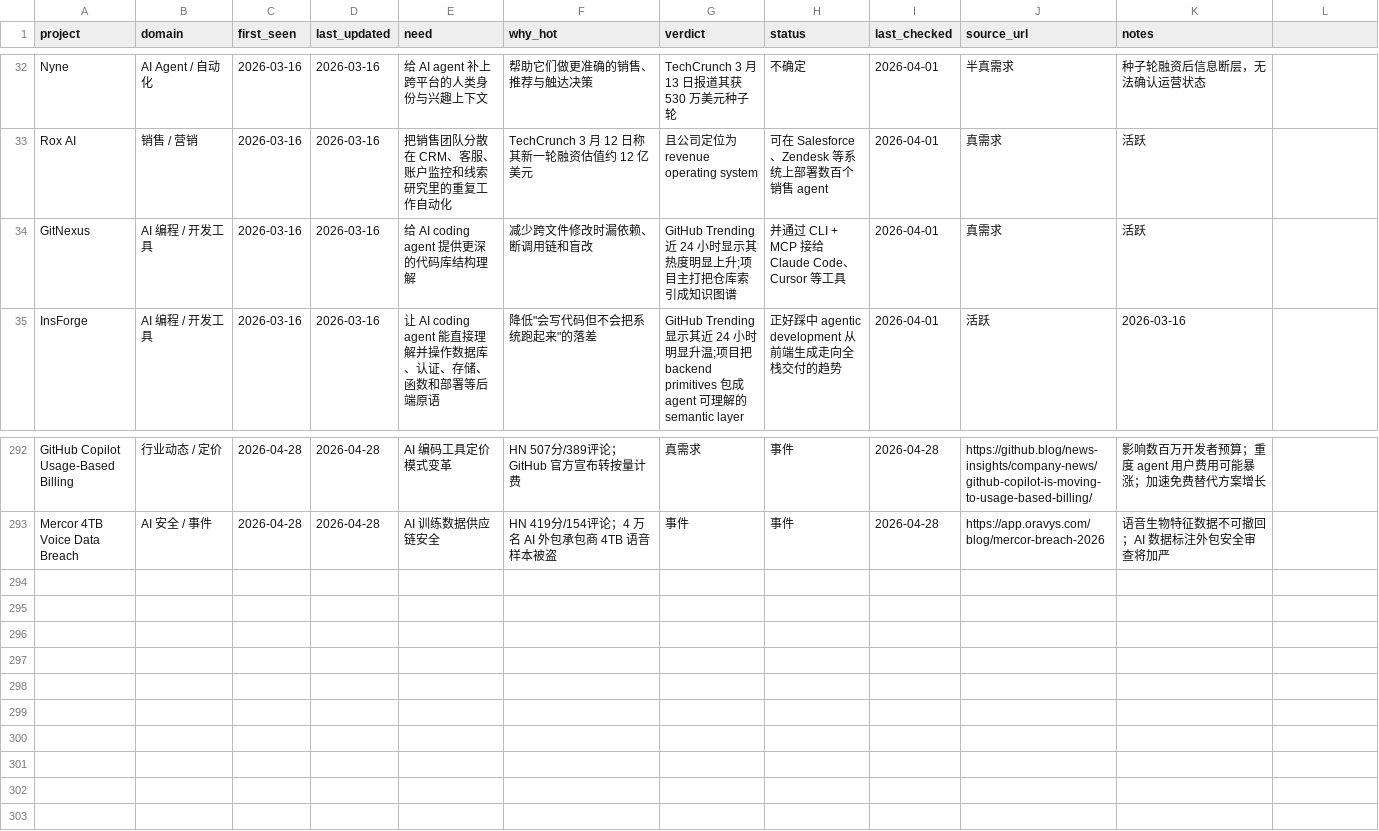
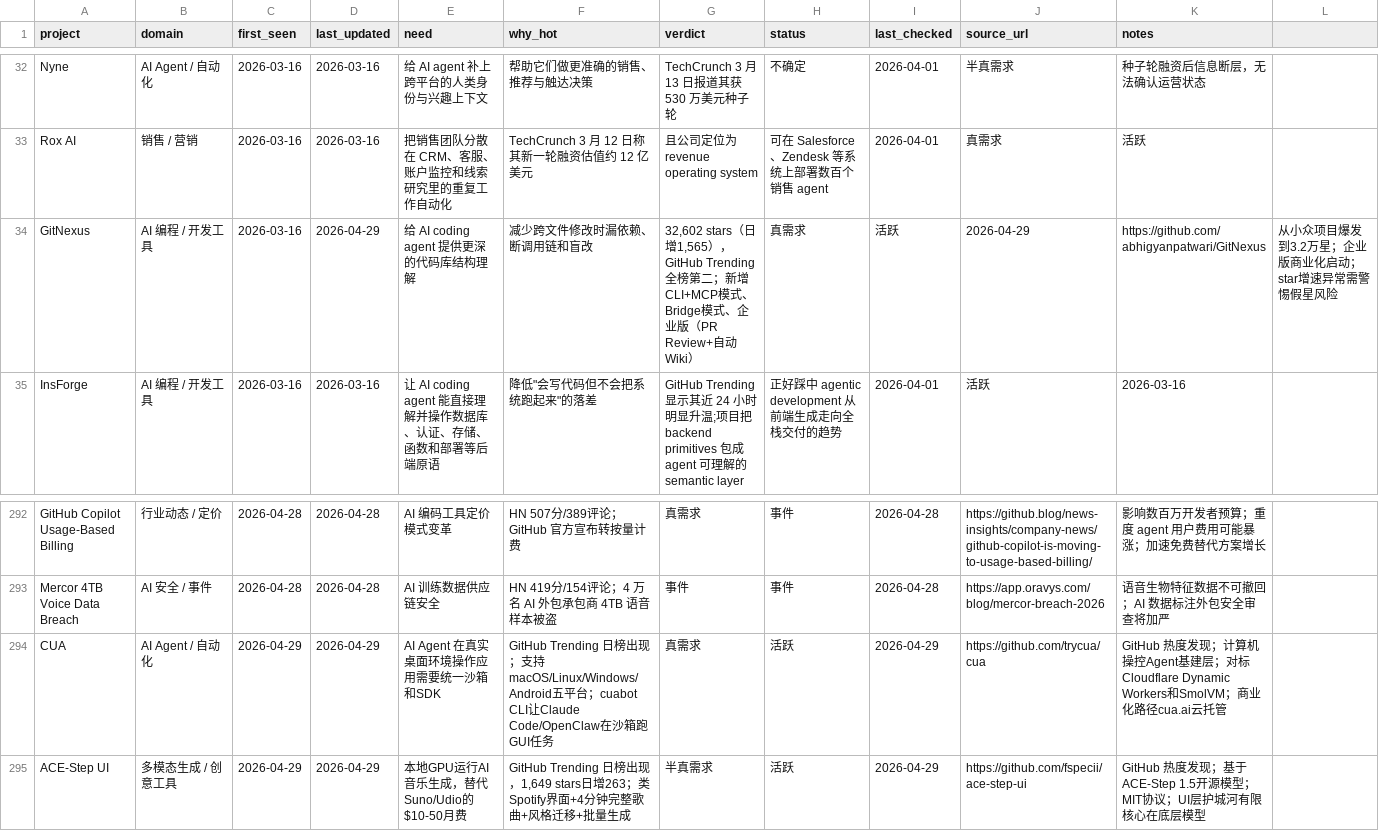
Before and after one commit to KuumaSan/AIProducts, a CSV file: tracking/ai-projects.csv, drawn as a sheet; only a part is shown, gaps mark what is left out.

Commit message:
Daily AI tracker update 2026-04-29

```diff
--- a/tracking/ai-projects.csv
+++ b/tracking/ai-projects.csv
@@ -33,3 +33,3 @@ Nyne,AI Agent / 自动化,2026-03-16,2026-03-16,给 AI agent 补上跨平台的
 Rox AI,销售 / 营销,2026-03-16,2026-03-16,把销售团队分散在 CRM、客服、账户监控和线索研究里的重复工作自动化,TechCrunch 3 月 12 日称其新一轮融资估值约 12 亿美元,且公司定位为 revenue operating system,可在 Salesforce、Zendesk 等系统上部署数百个销售 agent,2026-04-01,真需求,活跃
-GitNexus,AI 编程 / 开发工具,2026-03-16,2026-03-16,给 AI coding agent 提供更深的代码库结构理解,减少跨文件修改时漏依赖、断调用链和盲改,GitHub Trending 近 24 小时显示其热度明显上升;项目主打把仓库索引成知识图谱,并通过 CLI + MCP 接给 Claude Code、Cursor 等工具,2026-04-01,真需求,活跃
+GitNexus,AI 编程 / 开发工具,2026-03-16,2026-04-29,给 AI coding agent 提供更深的代码库结构理解,减少跨文件修改时漏依赖、断调用链和盲改,"32,602 stars（日增1,565），GitHub Trending 全榜第二；新增CLI+MCP模式、Bridge模式、企业版（PR Review+自动Wiki）",真需求,活跃,2026-04-29,https://github.com/abhigyanpatwari/GitNexus,"从小众项目爆发到3.2万星；企业版商业化启动；star增速异常需警惕假星风险"
 InsForge,AI 编程 / 开发工具,2026-03-16,2026-03-16,让 AI coding agent 能直接理解并操作数据库、认证、存储、函数和部署等后端原语,"降低""会写代码但不会把系统跑起来""的落差",GitHub Trending 显示其近 24 小时明显升温;项目把 backend primitives 包成 agent 可理解的 semantic layer,正好踩中 agentic development 从前端生成走向全栈交付的趋势,2026-04-01,活跃,2026-03-16
@@ -293 +293,3 @@ GitHub Copilot Usage-Based Billing,行业动态 / 定价,2026-04-28,2026-04-28,A
 Mercor 4TB Voice Data Breach,AI 安全 / 事件,2026-04-28,2026-04-28,AI 训练数据供应链安全,HN 419分/154评论；4 万名 AI 外包承包商 4TB 语音样本被盗,事件,事件,2026-04-28,https://app.oravys.com/blog/mercor-breach-2026,语音生物特征数据不可撤回；AI 数据标注外包安全审查将加严
+CUA,AI Agent / 自动化,2026-04-29,2026-04-29,AI Agent 在真实桌面环境操作应用需要统一沙箱和SDK,"GitHub Trending 日榜出现；支持macOS/Linux/Windows/Android五平台；cuabot CLI让Claude Code/OpenClaw在沙箱跑GUI任务",真需求,活跃,2026-04-29,https://github.com/trycua/cua,"GitHub 热度发现；计算机操控Agent基建层；对标Cloudflare Dynamic Workers和SmolVM；商业化路径cua.ai云托管"
+ACE-Step UI,多模态生成 / 创意工具,2026-04-29,2026-04-29,"本地GPU运行AI音乐生成，替代Suno/Udio的$10-50月费","GitHub Trending 日榜出现，1,649 stars日增263；类Spotify界面+4分钟完整歌曲+风格迁移+批量生成",半真需求,活跃,2026-04-29,https://github.com/fspecii/ace-step-ui,"GitHub 热度发现；基于ACE-Step 1.5开源模型；MIT协议；UI层护城河有限核心在底层模型"
```
